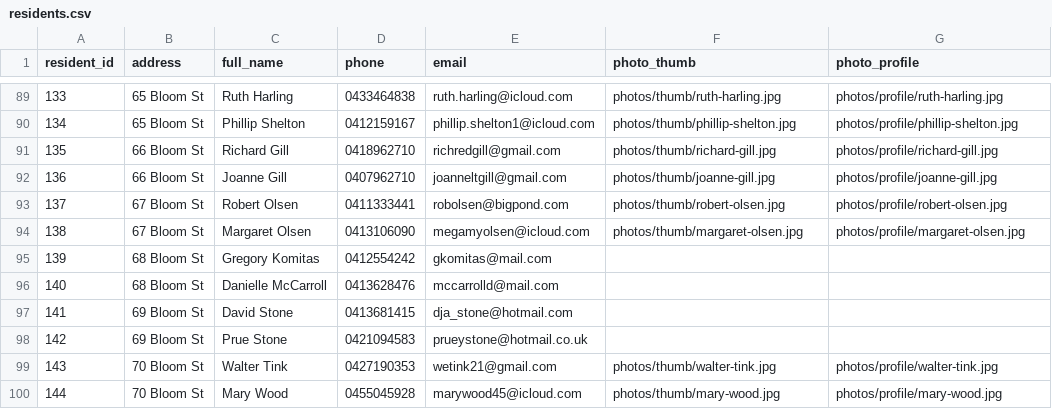
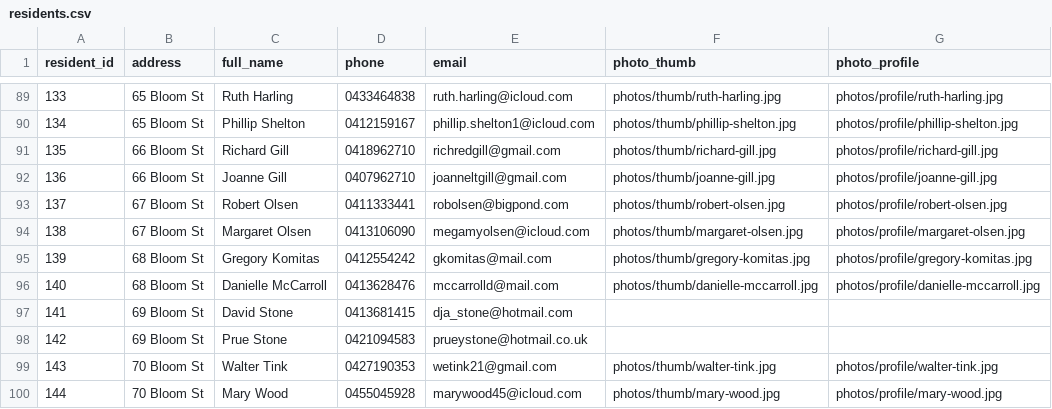
Before and after one commit to BrunoPons2/residents-directory, a CSV file: data/residents.csv, drawn as a sheet; only a part is shown, gaps mark what is left out; the diff names each change by its address in the sheet, - before the commit and + after, or states it on an @@ line.

Commit message:
Process resident photo batch PHOTO-20260630-160912

```diff
--- a/data/residents.csv
+++ b/data/residents.csv
-F95 (photo_thumb): (empty)
+F95 (photo_thumb): photos/thumb/gregory-komitas.jpg
-G95 (photo_profile): (empty)
+G95 (photo_profile): photos/profile/gregory-komitas.jpg
-F96 (photo_thumb): (empty)
+F96 (photo_thumb): photos/thumb/danielle-mccarroll.jpg
-G96 (photo_profile): (empty)
+G96 (photo_profile): photos/profile/danielle-mccarroll.jpg
```
Also changed, not shown: 4 other files.
